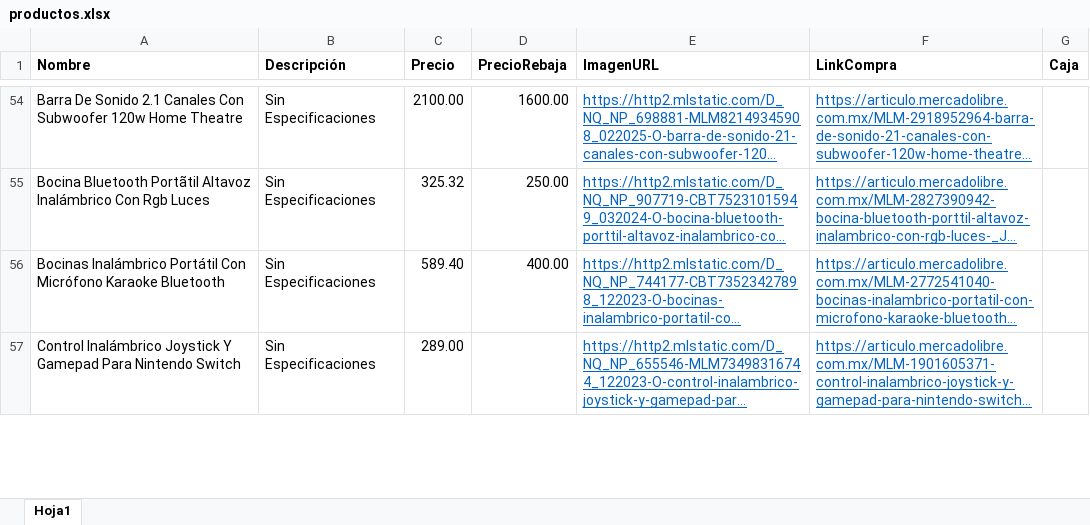
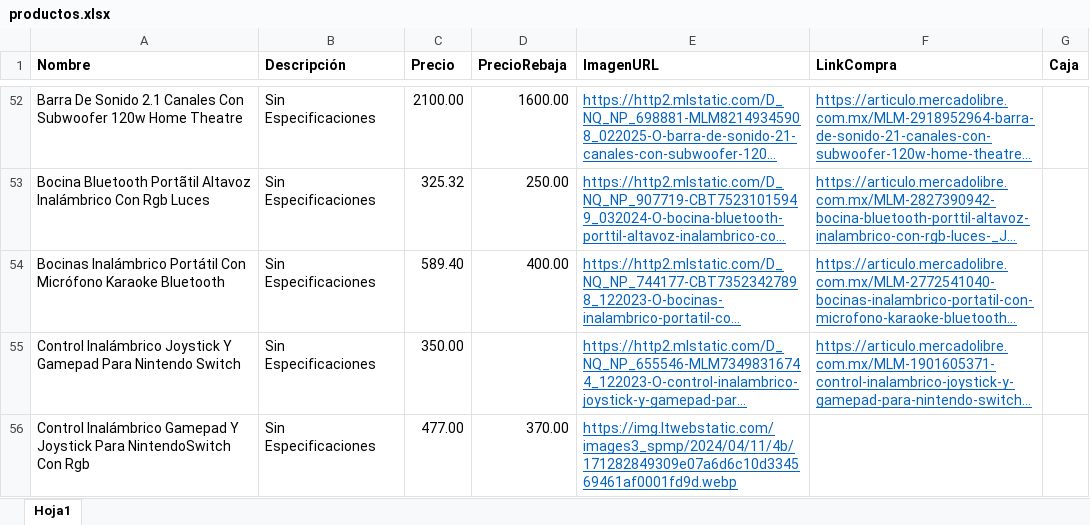
Before and after one commit to Panch17/Catalogo, an Excel workbook: productos.xlsx, sheet Hoja1, drawn as a sheet; only a part is shown, gaps mark what is left out; long unchanged cells end in …; values as stored, in another font and other column widths than the file's, no borders; table styles not drawn; addresses are those after the commit; the diff covers the shown part only; the diff names each change by its address in the sheet, - before the commit and + after, or states it on an @@ line.

Commit message:
Descripción de los cambios

```diff
--- a/productos.xlsx (sheet Hoja1)
+++ b/productos.xlsx (sheet Hoja1)
-C55 (Precio): 289.00
+C55 (Precio): 350.00
+row 56: Control Inalámbrico Gamepad Y Joystick Para NintendoSwitch Con Rgb | Sin Especificaciones | 477.00 | 370.00 | https://img.ltwebstatic.com/images3_spmp/2024/04/11/4b/171282849309e07a6d6c10d334569461af0001fd9d.webp
```
Also changed, not shown: 5 removed rows and 3 edited cells elsewhere in this sheet, 1 other file.
